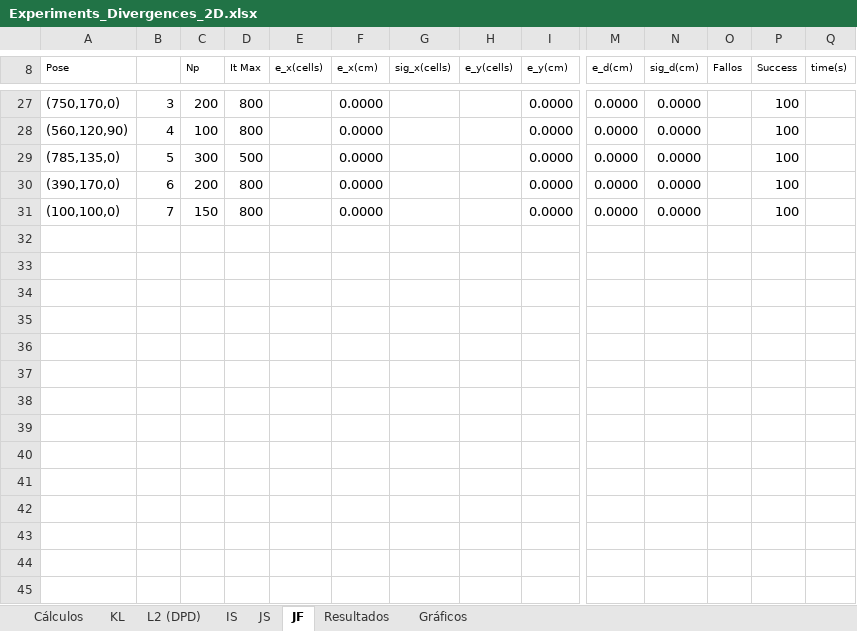
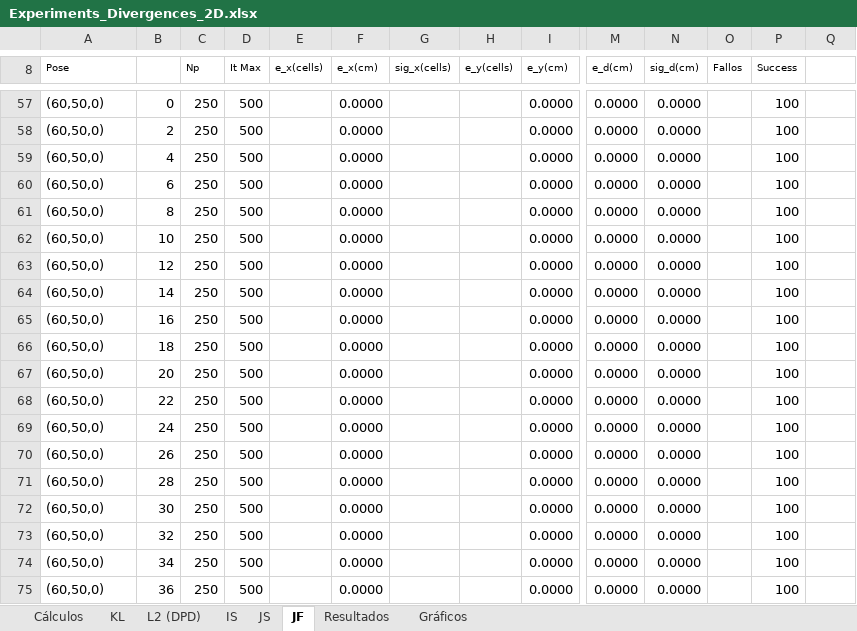
Before and after one commit to jcarballeira/2Dlocalization, an Excel workbook: Experiments_Divergences_2D.xlsx, sheet JF, drawn as a sheet; only a part is shown, gaps mark what is left out; values as stored, in another font and other column widths than the file's, no borders; addresses are those after the commit; rows hold the shown columns only; the diff covers the shown part only; the diff names each change by its address in the sheet, - before the commit and + after, or states it on an @@ line.

```diff
--- a/Experiments_Divergences_2D.xlsx (sheet JF)
+++ b/Experiments_Divergences_2D.xlsx (sheet JF)
-Q8: time(s)
+Q8: (empty)
-A57 (Pose): (750,170,0)
+A57 (Pose): (60,50,0)
-B57: 3
+B57: 0
-C57 (Np): 200
+C57 (Np): 250
-D57:D58 (It Max): 800
+D57:D58 (It Max): 500
-A58 (Pose): (560,120,90)
+A58 (Pose): (60,50,0)
-B58: 4
+B58: 2
-C58 (Np): 100
+C58 (Np): 250
-A59 (Pose): (785,135,0)
+A59 (Pose): (60,50,0)
-B59: 5
+B59: 4
-C59 (Np): 300
+C59 (Np): 250
-A60 (Pose): (390,170,0)
+A60 (Pose): (60,50,0)
-C60 (Np): 200
+C60 (Np): 250
-D60:D61 (It Max): 800
+D60:D61 (It Max): 500
-A61 (Pose): (100,100,0)
+A61 (Pose): (60,50,0)
-B61: 7
+B61: 8
-C61 (Np): 150
+C61 (Np): 250
+row 62: (60,50,0) | 10 | 250 | 500 |  | 0.0000 |  |  | 0.0000 | 0.0000 | 0.0000 |  | 100
+row 63: (60,50,0) | 12 | 250 | 500 |  | 0.0000 |  |  | 0.0000 | 0.0000 | 0.0000 |  | 100
+row 64: (60,50,0) | 14 | 250 | 500 |  | 0.0000 |  |  | 0.0000 | 0.0000 | 0.0000 |  | 100
+row 65: (60,50,0) | 16 | 250 | 500 |  | 0.0000 |  |  | 0.0000 | 0.0000 | 0.0000 |  | 100
+row 66: (60,50,0) | 18 | 250 | 500 |  | 0.0000 |  |  | 0.0000 | 0.0000 | 0.0000 |  | 100
+row 67: (60,50,0) | 20 | 250 | 500 |  | 0.0000 |  |  | 0.0000 | 0.0000 | 0.0000 |  | 100
+row 68: (60,50,0) | 22 | 250 | 500 |  | 0.0000 |  |  | 0.0000 | 0.0000 | 0.0000 |  | 100
+row 69: (60,50,0) | 24 | 250 | 500 |  | 0.0000 |  |  | 0.0000 | 0.0000 | 0.0000 |  | 100
+row 70: (60,50,0) | 26 | 250 | 500 |  | 0.0000 |  |  | 0.0000 | 0.0000 | 0.0000 |  | 100
+row 71: (60,50,0) | 28 | 250 | 500 |  | 0.0000 |  |  | 0.0000 | 0.0000 | 0.0000 |  | 100
+row 72: (60,50,0) | 30 | 250 | 500 |  | 0.0000 |  |  | 0.0000 | 0.0000 | 0.0000 |  | 100
+row 73: (60,50,0) | 32 | 250 | 500 |  | 0.0000 |  |  | 0.0000 | 0.0000 | 0.0000 |  | 100
+row 74: (60,50,0) | 34 | 250 | 500 |  | 0.0000 |  |  | 0.0000 | 0.0000 | 0.0000 |  | 100
+row 75: (60,50,0) | 36 | 250 | 500 |  | 0.0000 |  |  | 0.0000 | 0.0000 | 0.0000 |  | 100
```
Also changed, not shown: 44 added rows and cell formats elsewhere in this sheet, sheet Cálculos, sheet Resultados, formulas that keep their value, charts or pictures, 3 other files.
